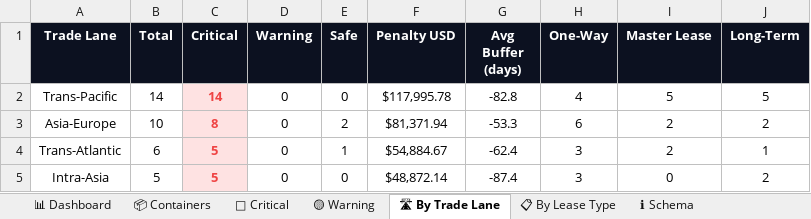
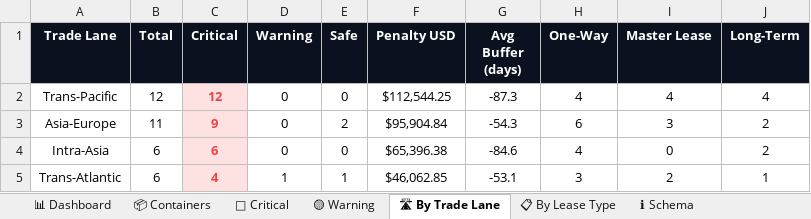
Before and after one commit to rahulmistry18/Reposea_container_optimizer, an Excel workbook: data/exports/reposea_report.xlsx, sheet 🛣 By Trade Lane, drawn as a sheet; values as stored, in another font and other column widths than the file's, no borders; charts and pictures not drawn; removed rows and columns are numbered as before the commit, all else as after; the diff names each change by its address in the sheet, - before the commit and + after, or states it on an @@ line.

```diff
--- a/data/exports/reposea_report.xlsx (sheet 🛣 By Trade Lane)
+++ b/data/exports/reposea_report.xlsx (sheet 🛣 By Trade Lane)
-B2 (Total): 14
+B2 (Total): 12
-C2 (Critical): 14
+C2 (Critical): 12
-F2 (Penalty USD): $117,995.78
+F2 (Penalty USD): $112,544.25
-G2 (Avg Buffer (days)): -82.8
+G2 (Avg Buffer (days)): -87.3
-I2 (Master Lease): 5
+I2 (Master Lease): 4
-J2 (Long-Term): 5
+J2 (Long-Term): 4
-B3 (Total): 10
+B3 (Total): 11
-C3 (Critical): 8
+C3 (Critical): 9
-F3 (Penalty USD): $81,371.94
+F3 (Penalty USD): $95,904.84
-G3 (Avg Buffer (days)): -53.3
+G3 (Avg Buffer (days)): -54.3
-I3 (Master Lease): 2
+I3 (Master Lease): 3
+row 4: Intra-Asia | 6 | 6 | 0 | 0 | $65,396.38 | -84.6 | 4 | 0 | 2
-C5 (Critical): 5
+C5 (Critical): 4
-D5 (Warning): 0
+D5 (Warning): 1
-F5 (Penalty USD): $54,884.67
+F5 (Penalty USD): $46,062.85
-G5 (Avg Buffer (days)): -62.4
+G5 (Avg Buffer (days)): -53.1
-row 5: Intra-Asia | 5 | 5 | 0 | 0 | $48,872.14 | -87.4 | 3 | 0 | 2
```
Also changed, not shown: sheet 📦 Containers, sheet 🔴 Critical, sheet 📊 Dashboard, sheet 📋 By Lease Type, sheet 🟡 Warning, 7 other files.
